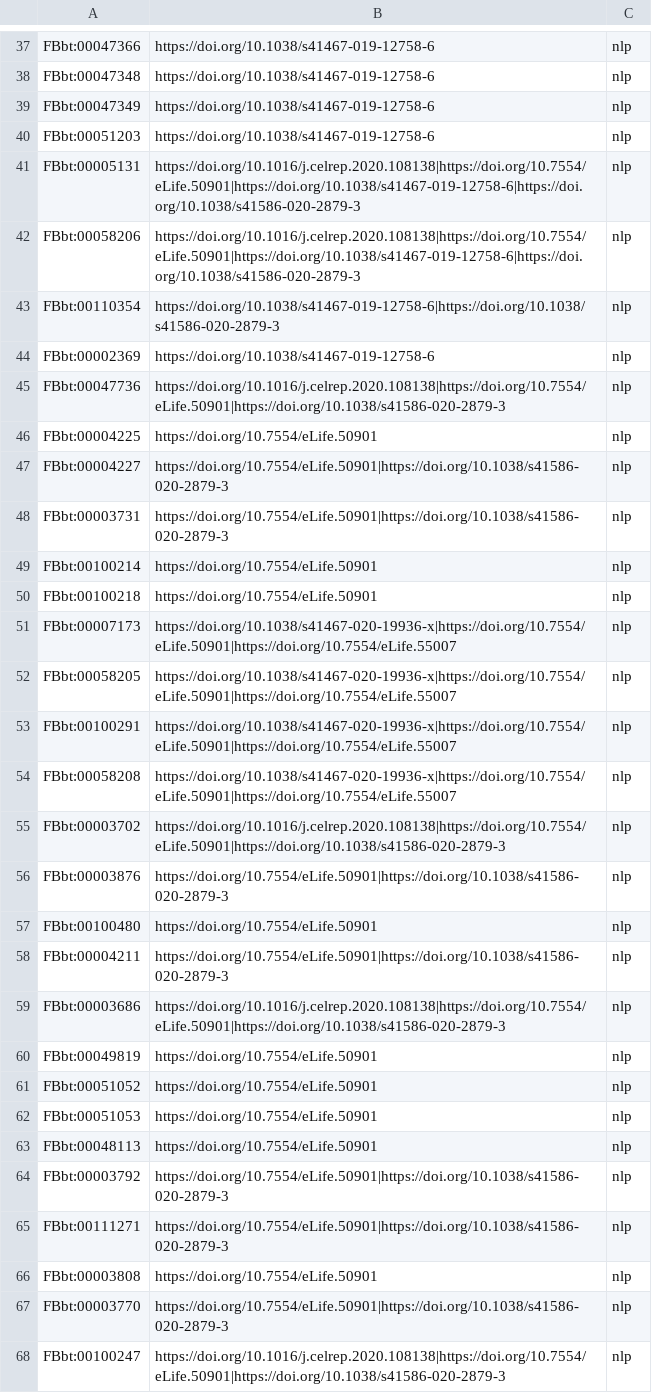
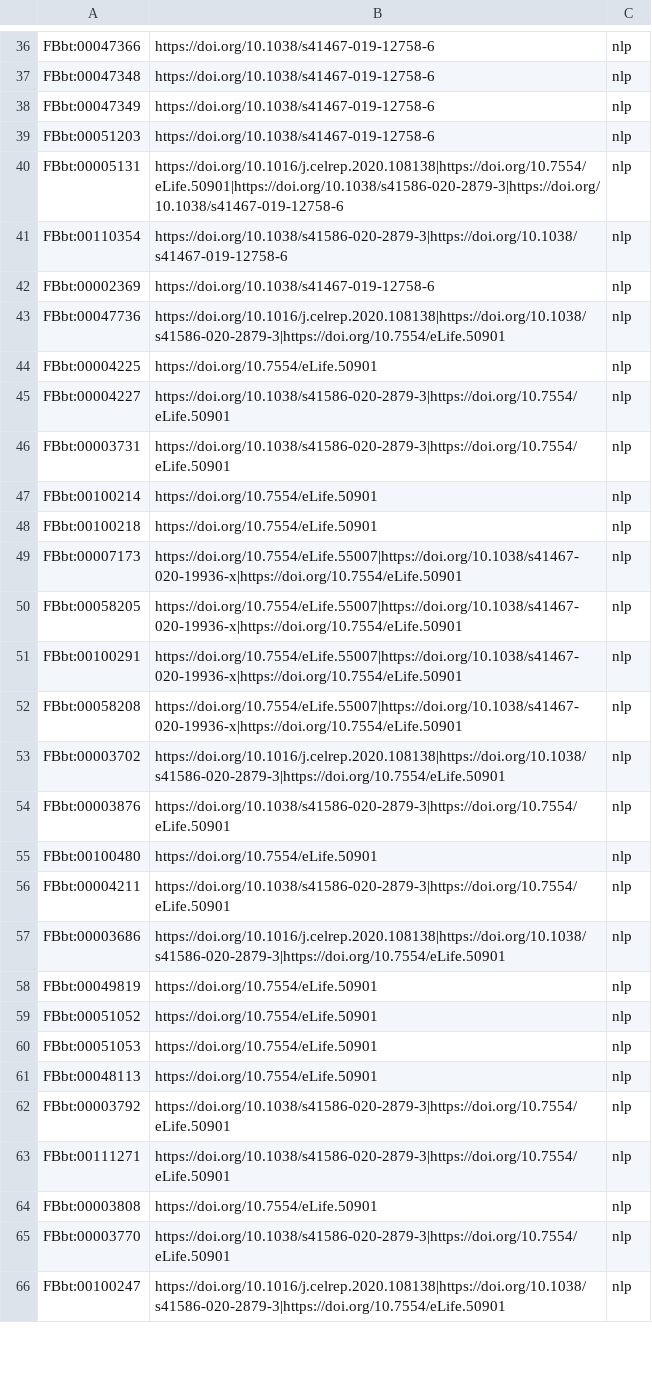
Before and after one commit to VirtualFlyBrain/neuron-to-paper-nlp, a TSV file: robot_templates/linking.tsv, drawn as a sheet; only a part is shown, gaps mark what is left out; the diff covers the shown part only.

```diff
--- a/robot_templates/linking.tsv
+++ b/robot_templates/linking.tsv
@@ -40,21 +39,20 @@ FBbt:00047349	https://doi.org/10.1038/s41467-019-12758-6	nlp
 FBbt:00051203	https://doi.org/10.1038/s41467-019-12758-6	nlp
-FBbt:00005131	https://doi.org/10.1016/j.celrep.2020.108138|https://doi.org/10.7554/eLife.50901|https://doi.org/10.1038/s41467-019-12758-6|https://doi.org/10.1038/s41586-020-2879-3	nlp
-FBbt:00058206	https://doi.org/10.1016/j.celrep.2020.108138|https://doi.org/10.7554/eLife.50901|https://doi.org/10.1038/s41467-019-12758-6|https://doi.org/10.1038/s41586-020-2879-3	nlp
-FBbt:00110354	https://doi.org/10.1038/s41467-019-12758-6|https://doi.org/10.1038/s41586-020-2879-3	nlp
+FBbt:00005131	https://doi.org/10.1016/j.celrep.2020.108138|https://doi.org/10.7554/eLife.50901|https://doi.org/10.1038/s41586-020-2879-3|https://doi.org/10.1038/s41467-019-12758-6	nlp
+FBbt:00110354	https://doi.org/10.1038/s41586-020-2879-3|https://doi.org/10.1038/s41467-019-12758-6	nlp
 FBbt:00002369	https://doi.org/10.1038/s41467-019-12758-6	nlp
-FBbt:00047736	https://doi.org/10.1016/j.celrep.2020.108138|https://doi.org/10.7554/eLife.50901|https://doi.org/10.1038/s41586-020-2879-3	nlp
+FBbt:00047736	https://doi.org/10.1016/j.celrep.2020.108138|https://doi.org/10.1038/s41586-020-2879-3|https://doi.org/10.7554/eLife.50901	nlp
 FBbt:00004225	https://doi.org/10.7554/eLife.50901	nlp
-FBbt:00004227	https://doi.org/10.7554/eLife.50901|https://doi.org/10.1038/s41586-020-2879-3	nlp
-FBbt:00003731	https://doi.org/10.7554/eLife.50901|https://doi.org/10.1038/s41586-020-2879-3	nlp
+FBbt:00004227	https://doi.org/10.1038/s41586-020-2879-3|https://doi.org/10.7554/eLife.50901	nlp
+FBbt:00003731	https://doi.org/10.1038/s41586-020-2879-3|https://doi.org/10.7554/eLife.50901	nlp
 FBbt:00100214	https://doi.org/10.7554/eLife.50901	nlp
 FBbt:00100218	https://doi.org/10.7554/eLife.50901	nlp
-FBbt:00007173	https://doi.org/10.1038/s41467-020-19936-x|https://doi.org/10.7554/eLife.50901|https://doi.org/10.7554/eLife.55007	nlp
-FBbt:00058205	https://doi.org/10.1038/s41467-020-19936-x|https://doi.org/10.7554/eLife.50901|https://doi.org/10.7554/eLife.55007	nlp
-FBbt:00100291	https://doi.org/10.1038/s41467-020-19936-x|https://doi.org/10.7554/eLife.50901|https://doi.org/10.7554/eLife.55007	nlp
-FBbt:00058208	https://doi.org/10.1038/s41467-020-19936-x|https://doi.org/10.7554/eLife.50901|https://doi.org/10.7554/eLife.55007	nlp
-FBbt:00003702	https://doi.org/10.1016/j.celrep.2020.108138|https://doi.org/10.7554/eLife.50901|https://doi.org/10.1038/s41586-020-2879-3	nlp
-FBbt:00003876	https://doi.org/10.7554/eLife.50901|https://doi.org/10.1038/s41586-020-2879-3	nlp
+FBbt:00007173	https://doi.org/10.7554/eLife.55007|https://doi.org/10.1038/s41467-020-19936-x|https://doi.org/10.7554/eLife.50901	nlp
+FBbt:00058205	https://doi.org/10.7554/eLife.55007|https://doi.org/10.1038/s41467-020-19936-x|https://doi.org/10.7554/eLife.50901	nlp
+FBbt:00100291	https://doi.org/10.7554/eLife.55007|https://doi.org/10.1038/s41467-020-19936-x|https://doi.org/10.7554/eLife.50901	nlp
+FBbt:00058208	https://doi.org/10.7554/eLife.55007|https://doi.org/10.1038/s41467-020-19936-x|https://doi.org/10.7554/eLife.50901	nlp
+FBbt:00003702	https://doi.org/10.1016/j.celrep.2020.108138|https://doi.org/10.1038/s41586-020-2879-3|https://doi.org/10.7554/eLife.50901	nlp
+FBbt:00003876	https://doi.org/10.1038/s41586-020-2879-3|https://doi.org/10.7554/eLife.50901	nlp
 FBbt:00100480	https://doi.org/10.7554/eLife.50901	nlp
-FBbt:00004211	https://doi.org/10.7554/eLife.50901|https://doi.org/10.1038/s41586-020-2879-3	nlp
-FBbt:00003686	https://doi.org/10.1016/j.celrep.2020.108138|https://doi.org/10.7554/eLife.50901|https://doi.org/10.1038/s41586-020-2879-3	nlp
+FBbt:00004211	https://doi.org/10.1038/s41586-020-2879-3|https://doi.org/10.7554/eLife.50901	nlp
+FBbt:00003686	https://doi.org/10.1016/j.celrep.2020.108138|https://doi.org/10.1038/s41586-020-2879-3|https://doi.org/10.7554/eLife.50901	nlp
 FBbt:00049819	https://doi.org/10.7554/eLife.50901	nlp
@@ -63,6 +61,6 @@ FBbt:00051053	https://doi.org/10.7554/eLife.50901	nlp
 FBbt:00048113	https://doi.org/10.7554/eLife.50901	nlp
-FBbt:00003792	https://doi.org/10.7554/eLife.50901|https://doi.org/10.1038/s41586-020-2879-3	nlp
-FBbt:00111271	https://doi.org/10.7554/eLife.50901|https://doi.org/10.1038/s41586-020-2879-3	nlp
+FBbt:00003792	https://doi.org/10.1038/s41586-020-2879-3|https://doi.org/10.7554/eLife.50901	nlp
+FBbt:00111271	https://doi.org/10.1038/s41586-020-2879-3|https://doi.org/10.7554/eLife.50901	nlp
 FBbt:00003808	https://doi.org/10.7554/eLife.50901	nlp
-FBbt:00003770	https://doi.org/10.7554/eLife.50901|https://doi.org/10.1038/s41586-020-2879-3	nlp
-FBbt:00100247	https://doi.org/10.1016/j.celrep.2020.108138|https://doi.org/10.7554/eLife.50901|https://doi.org/10.1038/s41586-020-2879-3	nlp
+FBbt:00003770	https://doi.org/10.1038/s41586-020-2879-3|https://doi.org/10.7554/eLife.50901	nlp
+FBbt:00100247	https://doi.org/10.1016/j.celrep.2020.108138|https://doi.org/10.1038/s41586-020-2879-3|https://doi.org/10.7554/eLife.50901	nlp
```
Also changed, not shown: 1 added row, 4 removed rows, 2 moved rows and 37 edited cells elsewhere in this file, output/brief_85_4/PMC7034979.tsv, output/brief_85_4/PMC7316511.tsv, 8 other files.
